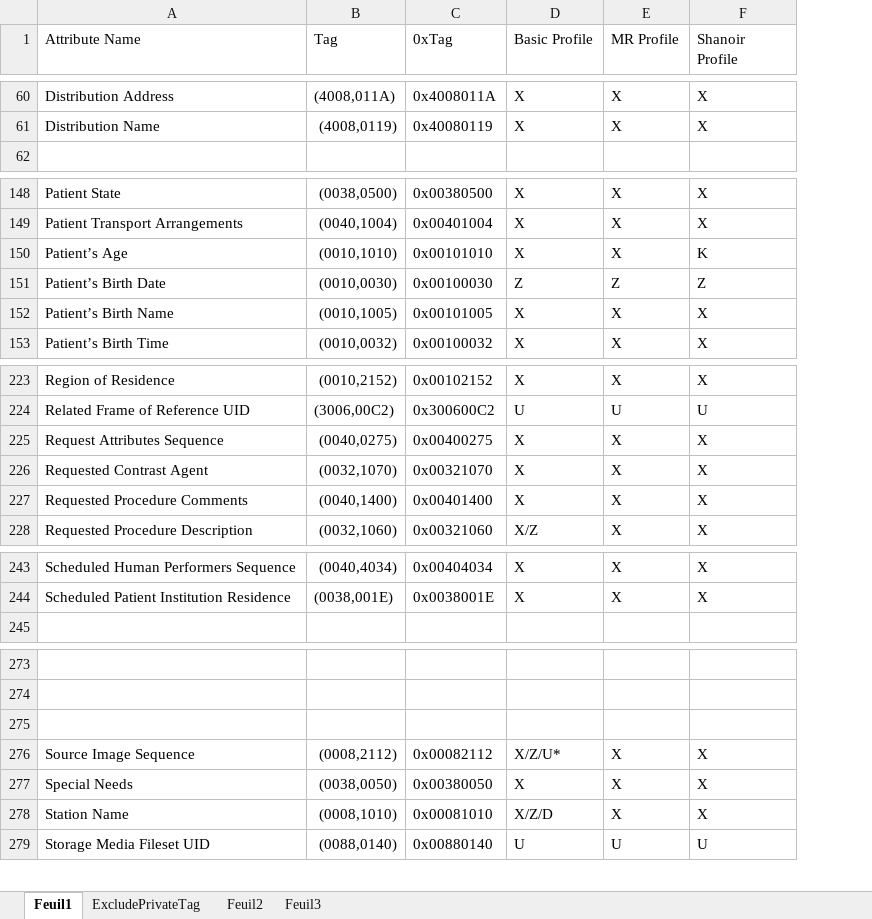
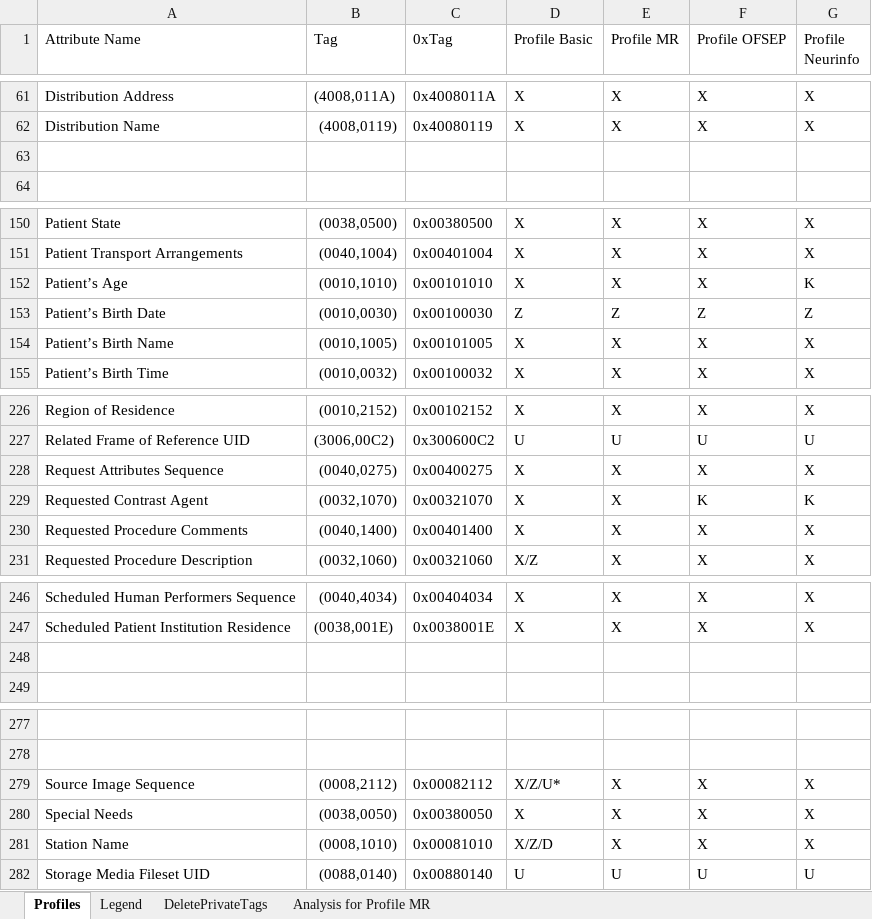
Before and after one commit to fli-iam/shanoir-ng, an Excel workbook: shanoir-ng-anonymization/src/main/resources/anonymization.xlsx, sheet Profiles, drawn as a sheet; only a part is shown, gaps mark what is left out; values as stored, in another font and other column widths than the file's, no cell formats; removed rows and columns are numbered as before the commit, all else as after; the diff covers the shown part only; the diff names each change by its address in the sheet, - before the commit and + after, or states it on an @@ line.

Commit message:
Bug fixed: SOPInstanceMediaStorage, profiles introduced to load multiple profiles and select one of them for execution

```diff
--- a/shanoir-ng-anonymization/src/main/resources/anonymization.xlsx (sheet Profiles)
+++ b/shanoir-ng-anonymization/src/main/resources/anonymization.xlsx (sheet Profiles)
-sheet tab: Feuil1
+sheet tab: Profiles
-sheet tab: ExcludePrivateTag
+sheet tab: DeletePrivateTags
-sheet tab: Feuil2
+sheet tab: Legend
-sheet tab: Feuil3
+sheet tab: Analysis for Profile MR
@@ sheet tab order changed: Profiles | Legend | DeletePrivateTags | Analysis for Profile MR @@
+column G (Profile Neurinfo), rows 61-62: X | X; rows 150-155: X | X | K | Z | X | X; rows 226-231: X | U | X | K | X | X; rows 246-247: X | X; rows 279-282: X | X | X | U
-D1: Basic Profile
+D1: Profile Basic
-E1: MR Profile
+E1: Profile MR
-F1: Shanoir Profile
+F1: Profile OFSEP
+row 63: (empty)
-F152 (Profile OFSEP): K
+F152 (Profile OFSEP): X
-F229 (Profile OFSEP): X
+F229 (Profile OFSEP): K
+row 248: (empty)
-row 275: (empty)
```
Also changed, not shown: 3 added rows and 5 edited cells elsewhere in this sheet, sheet DeletePrivateTags, cell formats, 6 other files.
